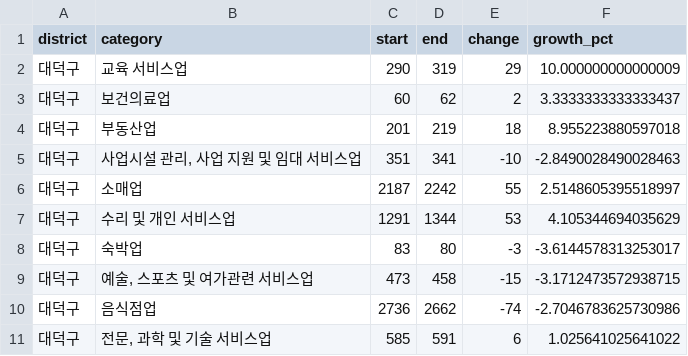
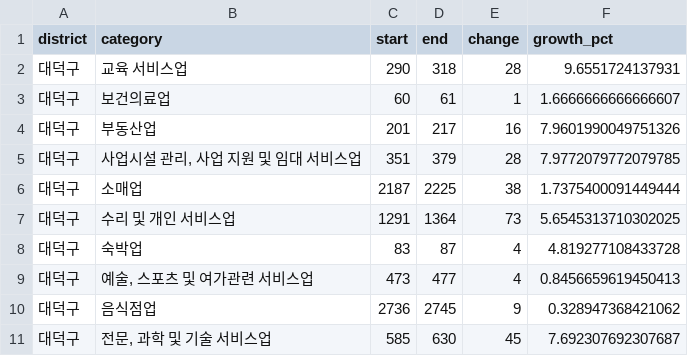
Before and after one commit to Frost0313z/daejeon-commercial-analysis, a CSV file: data/processed/reliable_period_combination_growth.csv, drawn as a sheet; only a part is shown; the diff covers the shown part only.

```diff
--- a/data/processed/reliable_period_combination_growth.csv
+++ b/data/processed/reliable_period_combination_growth.csv
@@ -1,11 +1,11 @@
 district,category,start,end,change,growth_pct
-대덕구,교육 서비스업,290,319,29,10.000000000000009
-대덕구,보건의료업,60,62,2,3.3333333333333437
-대덕구,부동산업,201,219,18,8.955223880597018
-대덕구,"사업시설 관리, 사업 지원 및 임대 서비스업",351,341,-10,-2.8490028490028463
-대덕구,소매업,2187,2242,55,2.5148605395518997
-대덕구,수리 및 개인 서비스업,1291,1344,53,4.105344694035629
-대덕구,숙박업,83,80,-3,-3.6144578313253017
-대덕구,"예술, 스포츠 및 여가관련 서비스업",473,458,-15,-3.1712473572938715
-대덕구,음식점업,2736,2662,-74,-2.7046783625730986
-대덕구,"전문, 과학 및 기술 서비스업",585,591,6,1.025641025641022
+대덕구,교육 서비스업,290,318,28,9.6551724137931
+대덕구,보건의료업,60,61,1,1.6666666666666607
+대덕구,부동산업,201,217,16,7.9601990049751326
+대덕구,"사업시설 관리, 사업 지원 및 임대 서비스업",351,379,28,7.9772079772079785
+대덕구,소매업,2187,2225,38,1.7375400091449444
+대덕구,수리 및 개인 서비스업,1291,1364,73,5.6545313710302025
+대덕구,숙박업,83,87,4,4.819277108433728
+대덕구,"예술, 스포츠 및 여가관련 서비스업",473,477,4,0.8456659619450413
+대덕구,음식점업,2736,2745,9,0.328947368421062
+대덕구,"전문, 과학 및 기술 서비스업",585,630,45,7.692307692307687
```
Also changed, not shown: 120 edited cells elsewhere in this file, data/processed/dong_indicators.csv, data/processed/reliable_period_category_growth.csv, 15 other files.
